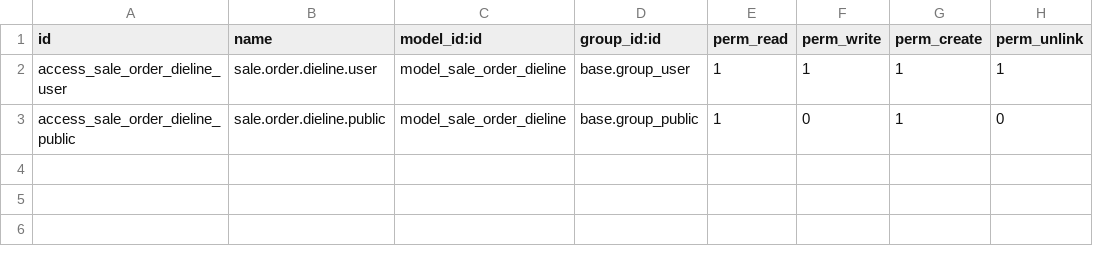
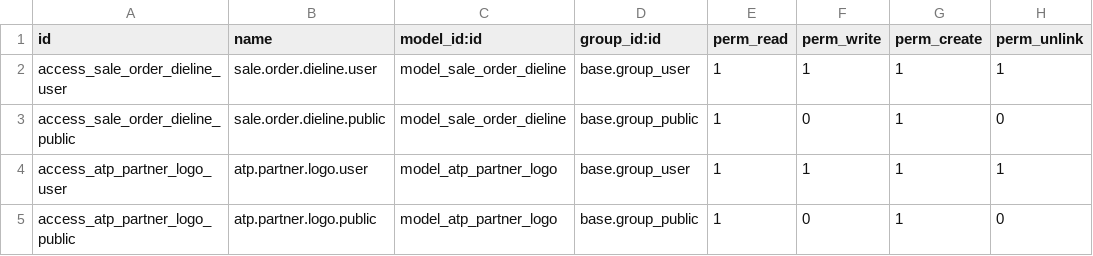
Before and after one commit to filipevieiraarxi/AllToPack, a CSV file: AllToPack/alltoppack_website/security/ir.model.access.csv, drawn as a sheet.

Commit message:
logo v1

```diff
--- a/AllToPack/alltoppack_website/security/ir.model.access.csv
+++ b/AllToPack/alltoppack_website/security/ir.model.access.csv
@@ -3 +3,3 @@ access_sale_order_dieline_user,sale.order.dieline.user,model_sale_order_dieline,
 access_sale_order_dieline_public,sale.order.dieline.public,model_sale_order_dieline,base.group_public,1,0,1,0
+access_atp_partner_logo_user,atp.partner.logo.user,model_atp_partner_logo,base.group_user,1,1,1,1
+access_atp_partner_logo_public,atp.partner.logo.public,model_atp_partner_logo,base.group_public,1,0,1,0
```
Also changed, not shown: 15 other files.
